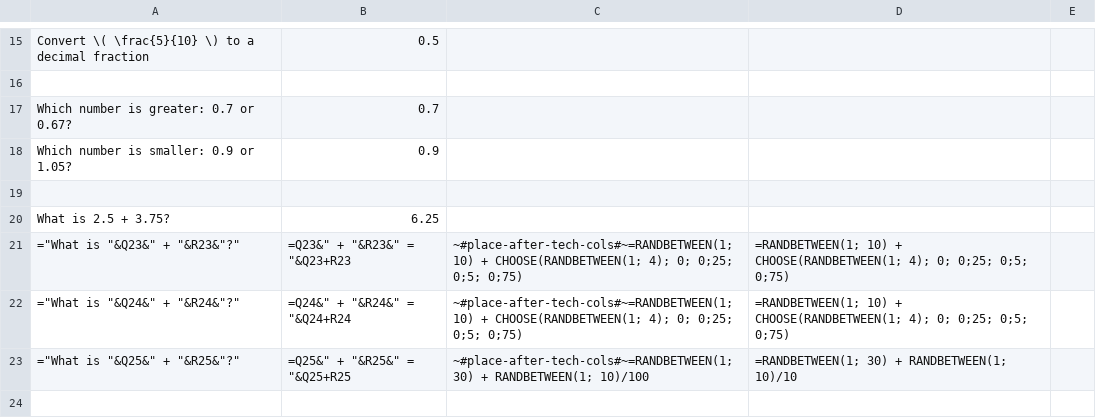
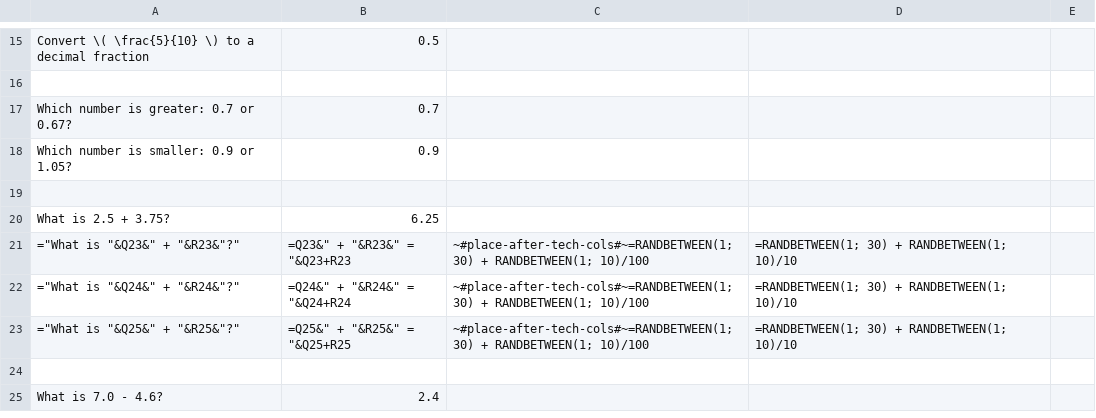
Before and after one commit to AntLightCode/spreadsheetmemo-library, a CSV file: Math/Decimal fractions.csv, drawn as a sheet; only a part is shown, gaps mark what is left out; the shorter side is filled out with more unchanged rows.

```diff
--- a/Math/Decimal fractions.csv
+++ b/Math/Decimal fractions.csv
@@ -20,4 +20,4 @@ Convert \( \frac{5}{10} \) to a decimal fraction,"0.5",,,
 "What is 2.5 + 3.75?","6.25",,,
-"=""What is ""&Q23&"" + ""&R23&""?""","=Q23&"" + ""&R23&"" = ""&Q23+R23",~#place-after-tech-cols#~=RANDBETWEEN(1; 10) + CHOOSE(RANDBETWEEN(1; 4); 0; 0;25; 0;5; 0;75),=RANDBETWEEN(1; 10) + CHOOSE(RANDBETWEEN(1; 4); 0; 0;25; 0;5; 0;75),
-"=""What is ""&Q24&"" + ""&R24&""?""","=Q24&"" + ""&R24&"" = ""&Q24+R24",~#place-after-tech-cols#~=RANDBETWEEN(1; 10) + CHOOSE(RANDBETWEEN(1; 4); 0; 0;25; 0;5; 0;75),=RANDBETWEEN(1; 10) + CHOOSE(RANDBETWEEN(1; 4); 0; 0;25; 0;5; 0;75),
+"=""What is ""&Q23&"" + ""&R23&""?""","=Q23&"" + ""&R23&"" = ""&Q23+R23",~#place-after-tech-cols#~=RANDBETWEEN(1; 30) + RANDBETWEEN(1; 10)/100,=RANDBETWEEN(1; 30) + RANDBETWEEN(1; 10)/10,
+"=""What is ""&Q24&"" + ""&R24&""?""","=Q24&"" + ""&R24&"" = ""&Q24+R24",~#place-after-tech-cols#~=RANDBETWEEN(1; 30) + RANDBETWEEN(1; 10)/100,=RANDBETWEEN(1; 30) + RANDBETWEEN(1; 10)/10,
 "=""What is ""&Q25&"" + ""&R25&""?""","=Q25&"" + ""&R25&"" = ""&Q25+R25",~#place-after-tech-cols#~=RANDBETWEEN(1; 30) + RANDBETWEEN(1; 10)/100,=RANDBETWEEN(1; 30) + RANDBETWEEN(1; 10)/10,
```
Also changed, not shown: Polish Elementary School (Polska Szkoła Podstawowa)/Matematyka/Ułamki dziesiętne.csv.
